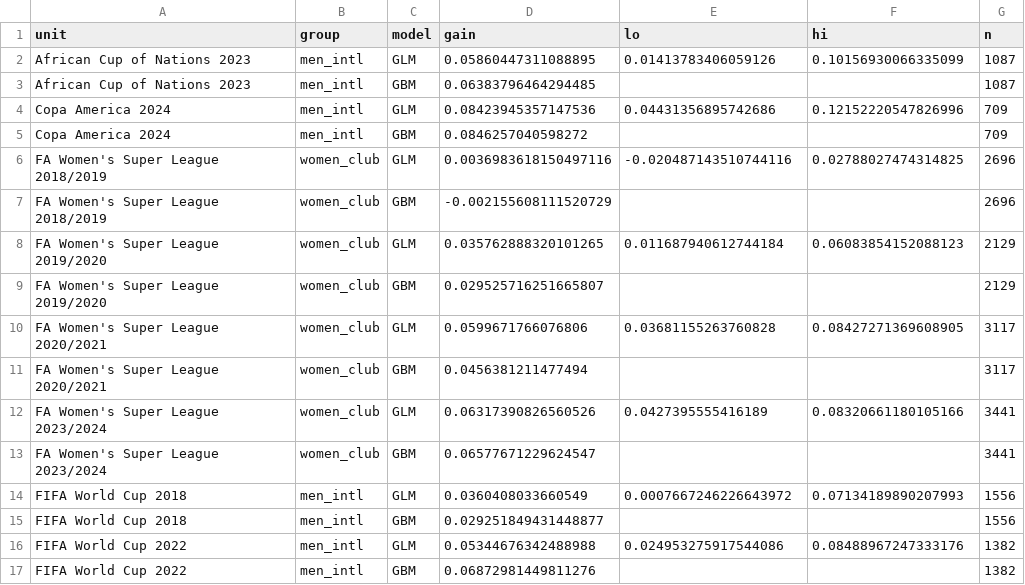
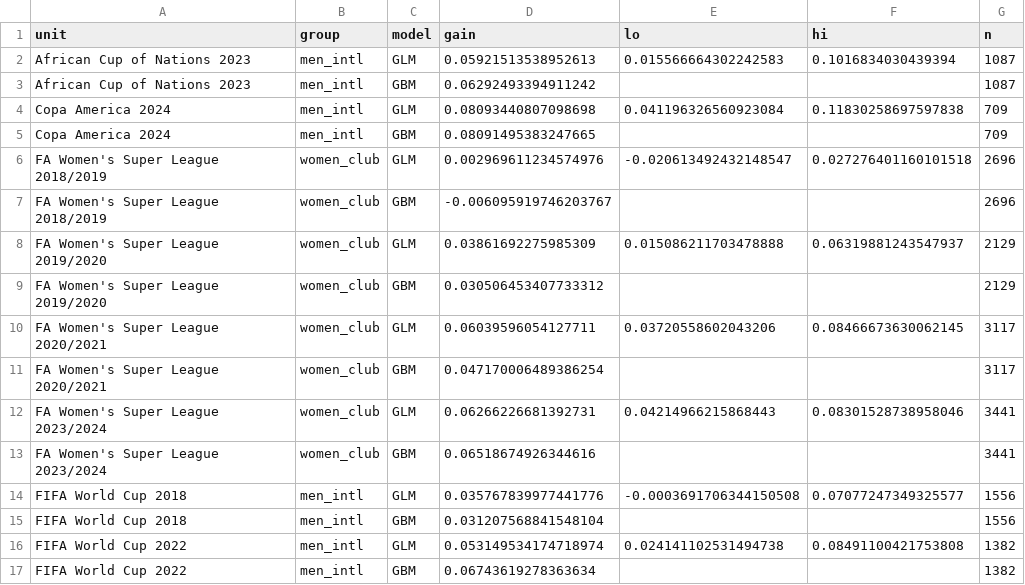
Before and after one commit to MrGorenkov/xg-freeze-frames, a CSV file: results/gain_units.csv, drawn as a sheet; only a part is shown; the diff covers the shown part only.

```diff
--- a/results/gain_units.csv
+++ b/results/gain_units.csv
@@ -1,17 +1,17 @@
 unit,group,model,gain,lo,hi,n
-African Cup of Nations 2023,men_intl,GLM,0.05860447311088895,0.01413783406059126,0.10156930066335099,1087
-African Cup of Nations 2023,men_intl,GBM,0.06383796464294485,,,1087
-Copa America 2024,men_intl,GLM,0.08423945357147536,0.04431356895742686,0.12152220547826996,709
-Copa America 2024,men_intl,GBM,0.0846257040598272,,,709
-FA Women's Super League 2018/2019,women_club,GLM,0.0036983618150497116,-0.020487143510744116,0.02788027474314825,2696
-FA Women's Super League 2018/2019,women_club,GBM,-0.002155608111520729,,,2696
-FA Women's Super League 2019/2020,women_club,GLM,0.035762888320101265,0.011687940612744184,0.06083854152088123,2129
-FA Women's Super League 2019/2020,women_club,GBM,0.029525716251665807,,,2129
-FA Women's Super League 2020/2021,women_club,GLM,0.0599671766076806,0.03681155263760828,0.08427271369608905,3117
-FA Women's Super League 2020/2021,women_club,GBM,0.0456381211477494,,,3117
-FA Women's Super League 2023/2024,women_club,GLM,0.06317390826560526,0.0427395555416189,0.08320661180105166,3441
-FA Women's Super League 2023/2024,women_club,GBM,0.06577671229624547,,,3441
-FIFA World Cup 2018,men_intl,GLM,0.0360408033660549,0.0007667246226643972,0.07134189890207993,1556
-FIFA World Cup 2018,men_intl,GBM,0.029251849431448877,,,1556
-FIFA World Cup 2022,men_intl,GLM,0.05344676342488988,0.024953275917544086,0.08488967247333176,1382
-FIFA World Cup 2022,men_intl,GBM,0.06872981449811276,,,1382
+African Cup of Nations 2023,men_intl,GLM,0.05921513538952613,0.015566664302242583,0.1016834030439394,1087
+African Cup of Nations 2023,men_intl,GBM,0.06292493394911242,,,1087
+Copa America 2024,men_intl,GLM,0.08093440807098698,0.041196326560923084,0.11830258697597838,709
+Copa America 2024,men_intl,GBM,0.08091495383247665,,,709
+FA Women's Super League 2018/2019,women_club,GLM,0.002969611234574976,-0.020613492432148547,0.027276401160101518,2696
+FA Women's Super League 2018/2019,women_club,GBM,-0.006095919746203767,,,2696
+FA Women's Super League 2019/2020,women_club,GLM,0.03861692275985309,0.015086211703478888,0.06319881243547937,2129
+FA Women's Super League 2019/2020,women_club,GBM,0.030506453407733312,,,2129
+FA Women's Super League 2020/2021,women_club,GLM,0.06039596054127711,0.03720558602043206,0.08466673630062145,3117
+FA Women's Super League 2020/2021,women_club,GBM,0.047170006489386254,,,3117
+FA Women's Super League 2023/2024,women_club,GLM,0.06266226681392731,0.04214966215868443,0.08301528738958046,3441
+FA Women's Super League 2023/2024,women_club,GBM,0.06518674926344616,,,3441
+FIFA World Cup 2018,men_intl,GLM,0.035767839977441776,-0.0003691706344150508,0.07077247349325577,1556
+FIFA World Cup 2018,men_intl,GBM,0.031207568841548104,,,1556
+FIFA World Cup 2022,men_intl,GLM,0.053149534174718974,0.024141102531494738,0.08491100421753808,1382
+FIFA World Cup 2022,men_intl,GBM,0.06743619278363634,,,1382
```
Also changed, not shown: 60 edited cells elsewhere in this file, results/effects.csv, results/gain.csv, 19 other files.
